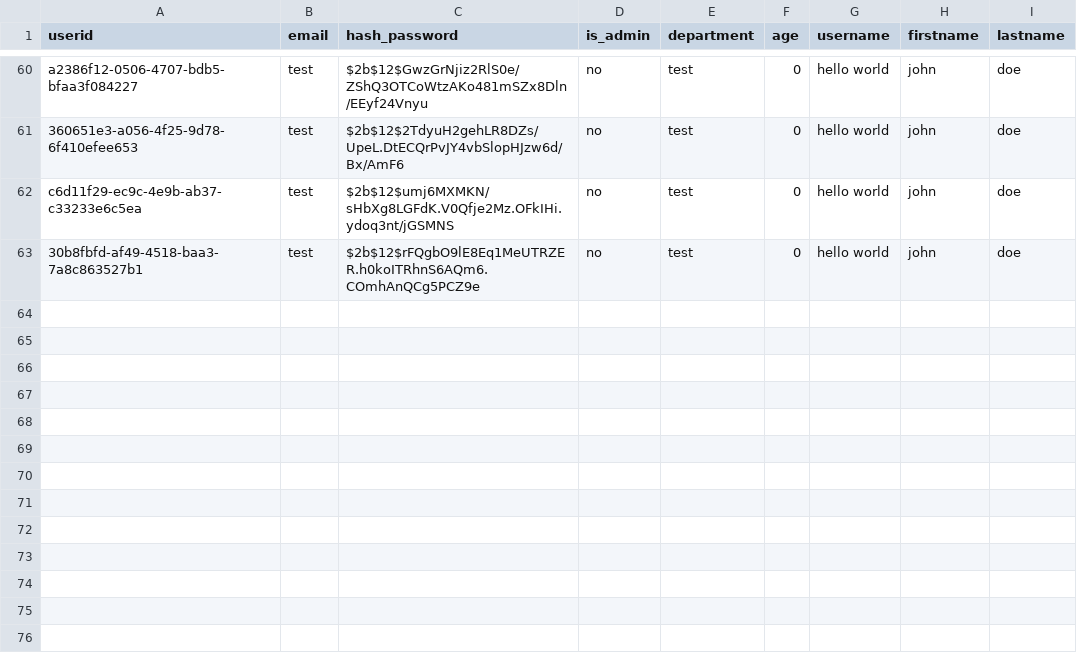
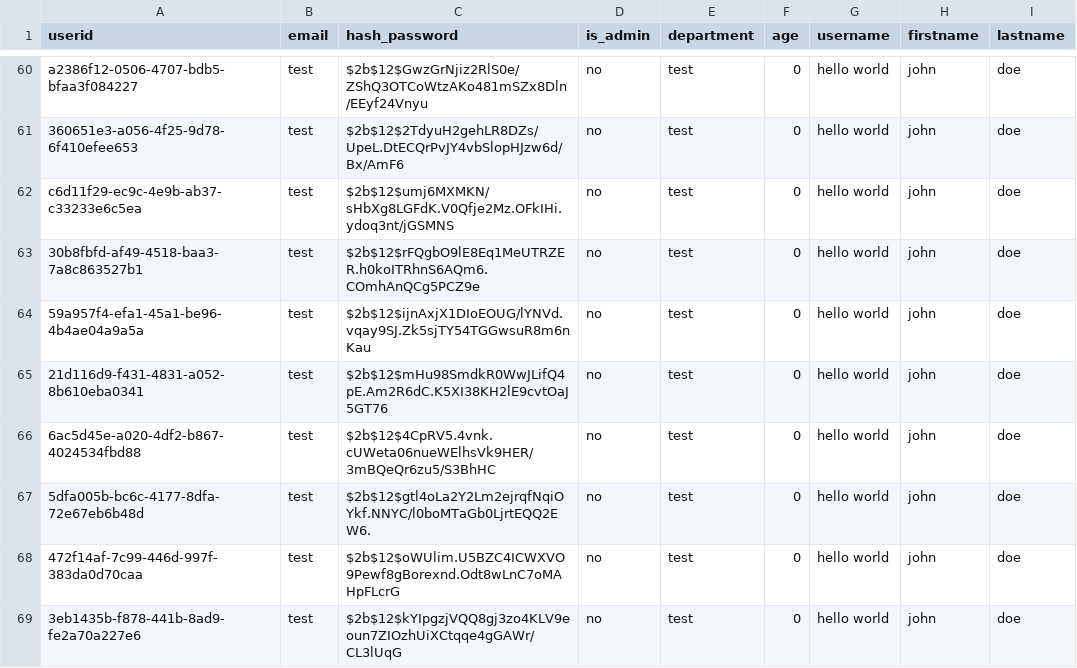
Before and after one commit to UBCDebuggers/COSC310, a CSV file: fullstack_project/backend/app/data/users.csv, drawn as a sheet; only a part is shown, gaps mark what is left out; the diff names each change by its address in the sheet, - before the commit and + after, or states it on an @@ line.

Commit message:
Initial Progress on User Story #09 (Email Notifications)

```diff
--- a/fullstack_project/backend/app/data/users.csv
+++ b/fullstack_project/backend/app/data/users.csv
+row 64: 59a957f4-efa1-45a1-be96-4b4ae04a9a5a | test | $2b$12$ijnAxjX1DIoEOUG/lYNVd.vqay9SJ.Zk5sjTY54TGGwsuR8m6nKau | no | test | 0 | hello world | john | doe
+row 65: 21d116d9-f431-4831-a052-8b610eba0341 | test | $2b$12$mHu98SmdkR0WwJLifQ4pE.Am2R6dC.K5XI38KH2lE9cvtOaJ5GT76 | no | test | 0 | hello world | john | doe
+row 66: 6ac5d45e-a020-4df2-b867-4024534fbd88 | test | $2b$12$4CpRV5.4vnk.cUWeta06nueWElhsVk9HER/3mBQeQr6zu5/S3BhHC | no | test | 0 | hello world | john | doe
+row 67: 5dfa005b-bc6c-4177-8dfa-72e67eb6b48d | test | $2b$12$gtl4oLa2Y2Lm2ejrqfNqiOYkf.NNYC/l0boMTaGb0LjrtEQQ2EW6. | no | test | 0 | hello world | john | doe
+row 68: 472f14af-7c99-446d-997f-383da0d70caa | test | $2b$12$oWUlim.U5BZC4ICWXVO9Pewf8gBorexnd.Odt8wLnC7oMAHpFLcrG | no | test | 0 | hello world | john | doe
+row 69: 3eb1435b-f878-441b-8ad9-fe2a70a227e6 | test | $2b$12$kYIpgzjVQQ8gj3zo4KLV9eoun7ZIOzhUiXCtqqe4gGAWr/CL3lUqG | no | test | 0 | hello world | john | doe
```
Also changed, not shown: 26 other files.
